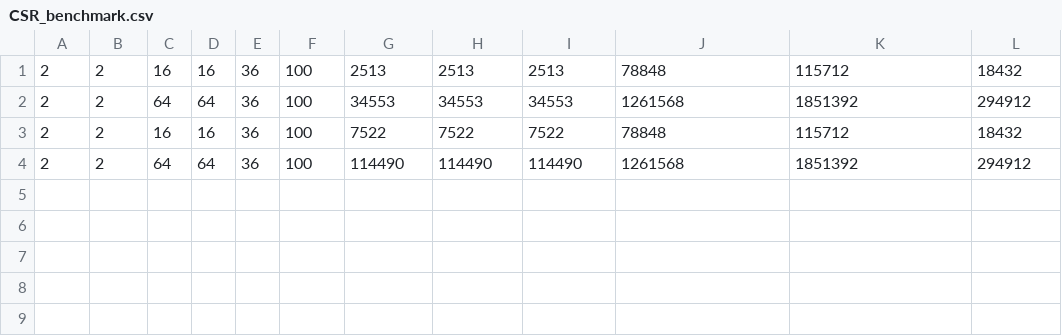
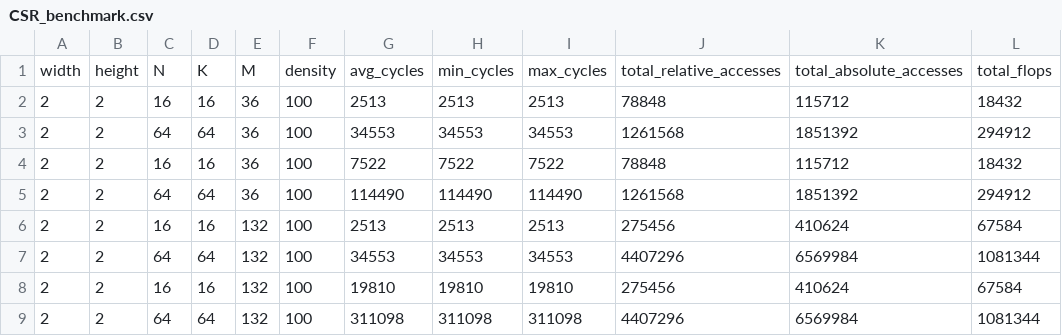
Before and after one commit to pr0f3ss/SpMM_Cerebras, a CSV file: benchmarks/memory_access_latency/CSR_benchmark.csv, drawn as a sheet.

```diff
--- a/benchmarks/memory_access_latency/CSR_benchmark.csv
+++ b/benchmarks/memory_access_latency/CSR_benchmark.csv
@@ -1 +1,2 @@
+width,height,N,K,M,density,avg_cycles,min_cycles,max_cycles,total_relative_accesses,total_absolute_accesses,total_flops
 2,2,16,16,36,100,2513,2513,2513,78848,115712,18432
@@ -4 +5,5 @@
 2,2,64,64,36,100,114490,114490,114490,1261568,1851392,294912
+2,2,16,16,132,100,2513,2513,2513,275456,410624,67584
+2,2,64,64,132,100,34553,34553,34553,4407296,6569984,1081344
+2,2,16,16,132,100,19810,19810,19810,275456,410624,67584
+2,2,64,64,132,100,311098,311098,311098,4407296,6569984,1081344
```
Also changed, not shown: benchmarks/memory_access_latency/COO_benchmark.csv, benchmarks/memory_access_latency/CSC_benchmark.csv, 4 other files.
